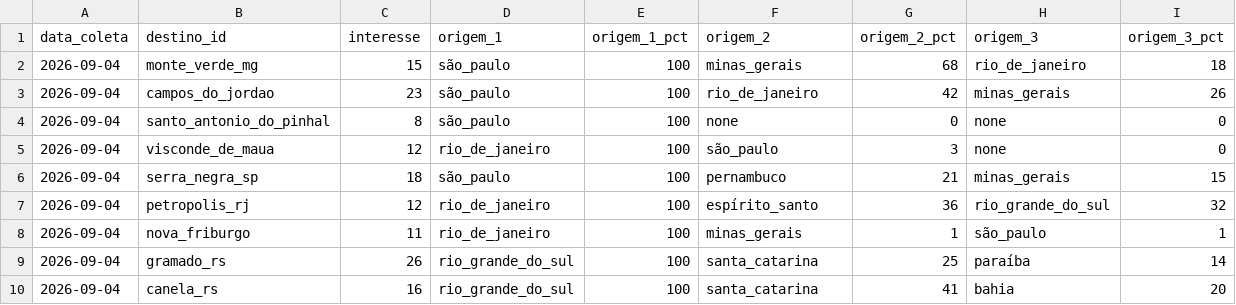
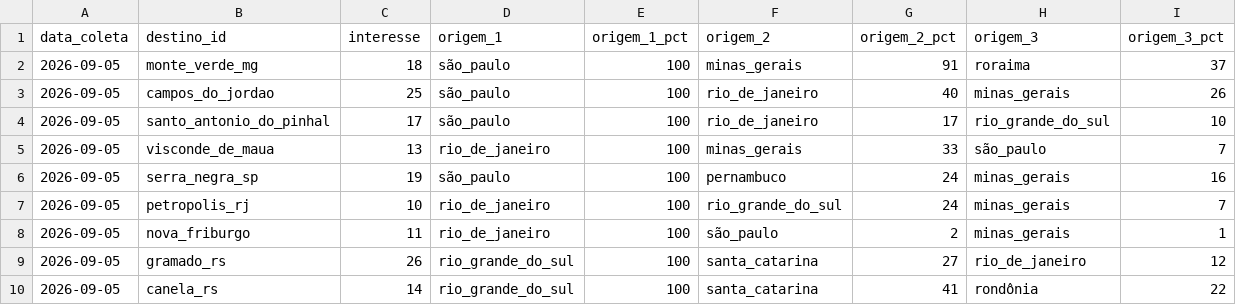
Before and after one commit to LIEZIOABR/pulse-amazonia, a CSV file: coleta-serras-ancora.csv, drawn as a sheet.

```diff
--- a/coleta-serras-ancora.csv
+++ b/coleta-serras-ancora.csv
@@ -1,10 +1,10 @@
 data_coleta,destino_id,interesse,origem_1,origem_1_pct,origem_2,origem_2_pct,origem_3,origem_3_pct
-2026-09-04,monte_verde_mg,15,são_paulo,100,minas_gerais,68,rio_de_janeiro,18
-2026-09-04,campos_do_jordao,23,são_paulo,100,rio_de_janeiro,42,minas_gerais,26
-2026-09-04,santo_antonio_do_pinhal,8,são_paulo,100,none,0,none,0
-2026-09-04,visconde_de_maua,12,rio_de_janeiro,100,são_paulo,3,none,0
-2026-09-04,serra_negra_sp,18,são_paulo,100,pernambuco,21,minas_gerais,15
-2026-09-04,petropolis_rj,12,rio_de_janeiro,100,espírito_santo,36,rio_grande_do_sul,32
-2026-09-04,nova_friburgo,11,rio_de_janeiro,100,minas_gerais,1,são_paulo,1
-2026-09-04,gramado_rs,26,rio_grande_do_sul,100,santa_catarina,25,paraíba,14
-2026-09-04,canela_rs,16,rio_grande_do_sul,100,santa_catarina,41,bahia,20
+2026-09-05,monte_verde_mg,18,são_paulo,100,minas_gerais,91,roraima,37
+2026-09-05,campos_do_jordao,25,são_paulo,100,rio_de_janeiro,40,minas_gerais,26
+2026-09-05,santo_antonio_do_pinhal,17,são_paulo,100,rio_de_janeiro,17,rio_grande_do_sul,10
+2026-09-05,visconde_de_maua,13,rio_de_janeiro,100,minas_gerais,33,são_paulo,7
+2026-09-05,serra_negra_sp,19,são_paulo,100,pernambuco,24,minas_gerais,16
+2026-09-05,petropolis_rj,10,rio_de_janeiro,100,rio_grande_do_sul,24,minas_gerais,7
+2026-09-05,nova_friburgo,11,rio_de_janeiro,100,são_paulo,2,minas_gerais,1
+2026-09-05,gramado_rs,26,rio_grande_do_sul,100,santa_catarina,27,rio_de_janeiro,12
+2026-09-05,canela_rs,14,rio_grande_do_sul,100,santa_catarina,41,rondônia,22
```
Also changed, not shown: coleta-serras-concorrentes.csv.
